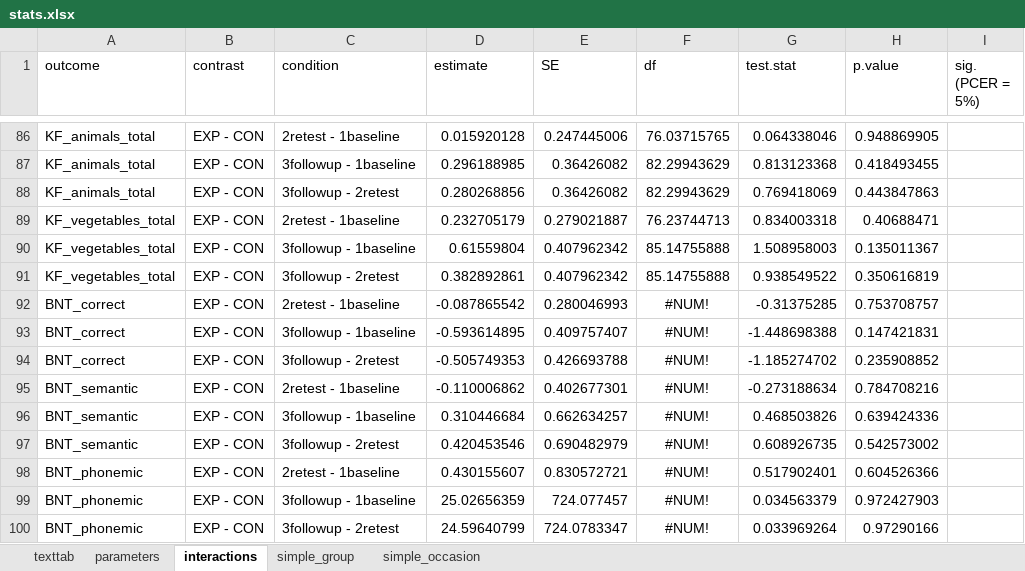
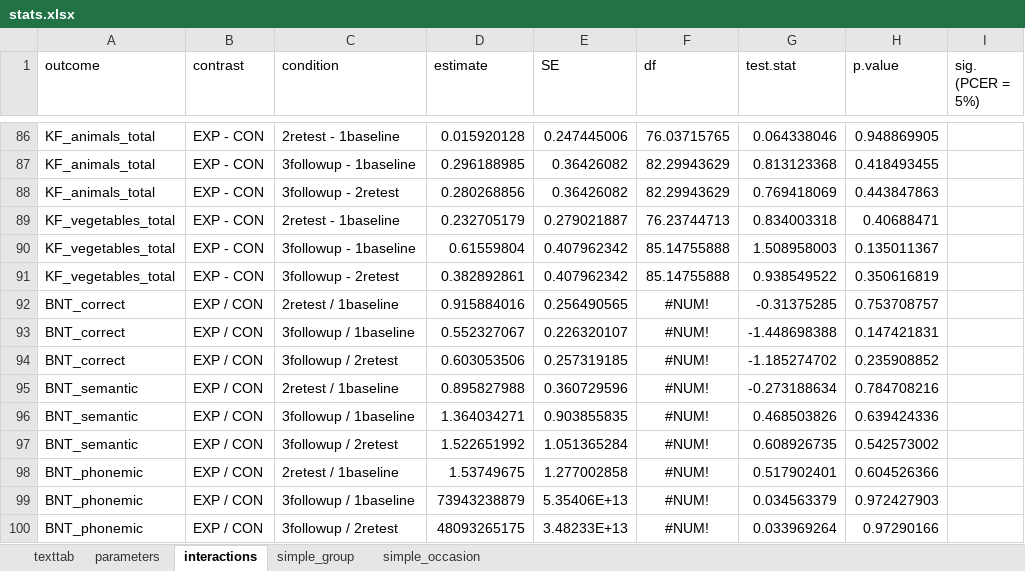
Before and after one commit to josefmana/pd_cogREH, an Excel workbook: tabs/stats.xlsx, sheet interactions, drawn as a sheet; only a part is shown, gaps mark what is left out; values as stored, in another font and other column widths than the file's, no borders; the diff covers the shown part only; the diff names each change by its address in the sheet, - before the commit and + after, or states it on an @@ line.

```diff
--- a/tabs/stats.xlsx (sheet interactions)
+++ b/tabs/stats.xlsx (sheet interactions)
-B92:B100 (contrast): EXP - CON
+B92:B100 (contrast): EXP / CON
-C92 (condition): 2retest - 1baseline
+C92 (condition): 2retest / 1baseline
-D92 (estimate): -0.087865542
+D92 (estimate): 0.915884016
-E92 (SE): 0.280046993
+E92 (SE): 0.256490565
-C93 (condition): 3followup - 1baseline
+C93 (condition): 3followup / 1baseline
-D93 (estimate): -0.593614895
+D93 (estimate): 0.552327067
-E93 (SE): 0.409757407
+E93 (SE): 0.226320107
-C94 (condition): 3followup - 2retest
+C94 (condition): 3followup / 2retest
-D94 (estimate): -0.505749353
+D94 (estimate): 0.603053506
-E94 (SE): 0.426693788
+E94 (SE): 0.257319185
-C95 (condition): 2retest - 1baseline
+C95 (condition): 2retest / 1baseline
-D95 (estimate): -0.110006862
+D95 (estimate): 0.895827988
-E95 (SE): 0.402677301
+E95 (SE): 0.360729596
-C96 (condition): 3followup - 1baseline
+C96 (condition): 3followup / 1baseline
-D96 (estimate): 0.310446684
+D96 (estimate): 1.364034271
-E96 (SE): 0.662634257
+E96 (SE): 0.903855835
-C97 (condition): 3followup - 2retest
+C97 (condition): 3followup / 2retest
-D97 (estimate): 0.420453546
+D97 (estimate): 1.522651992
-E97 (SE): 0.690482979
+E97 (SE): 1.051365284
-C98 (condition): 2retest - 1baseline
+C98 (condition): 2retest / 1baseline
-D98 (estimate): 0.430155607
+D98 (estimate): 1.53749675
-E98 (SE): 0.830572721
+E98 (SE): 1.277002858
-C99 (condition): 3followup - 1baseline
+C99 (condition): 3followup / 1baseline
-D99 (estimate): 25.02656359
+D99 (estimate): 73943238879
-E99 (SE): 724.077457
+E99 (SE): 5.35406E+13
-C100 (condition): 3followup - 2retest
+C100 (condition): 3followup / 2retest
-D100 (estimate): 24.59640799
+D100 (estimate): 48093265175
-E100 (SE): 724.0783347
+E100 (SE): 3.48233E+13
```
Also changed, not shown: 120 edited cells elsewhere in this sheet, sheet simple_occasion, sheet simple_group, sheet texttab, 3 other files.
